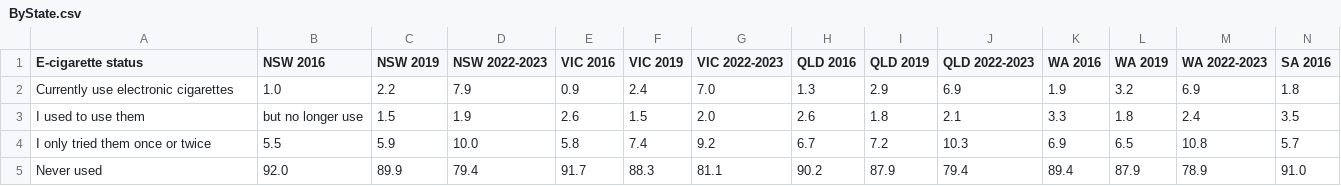
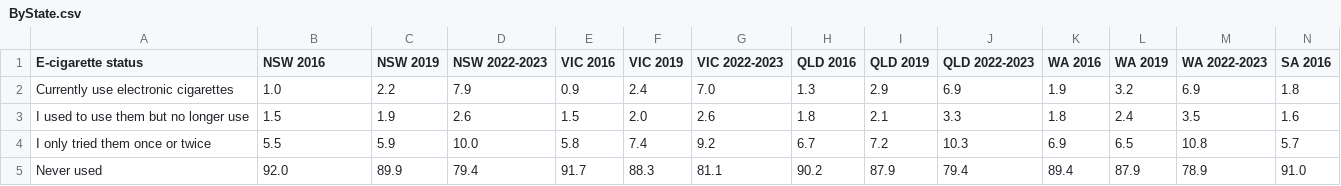
Before and after one commit to Kace19/FIT3179, a CSV file: ByState.csv, drawn as a sheet; only a part is shown; removed rows and columns are numbered as before the commit, all else as after; rows hold the shown columns only; the diff names each change by its address in the sheet, - before the commit and + after, or states it on an @@ line.

Commit message:
Update ByState.csv

```diff
--- a/ByState.csv
+++ b/ByState.csv
-row 3: I used to use them | but no longer use | 1.5 | 1.9 | 2.6 | 1.5 | 2.0 | 2.6 | 1.8 | 2.1 | 3.3 | 1.8 | 2.4 | 3.5
+row 3: I used to use them but no longer use | 1.5 | 1.9 | 2.6 | 1.5 | 2.0 | 2.6 | 1.8 | 2.1 | 3.3 | 1.8 | 2.4 | 3.5 | 1.6
```
